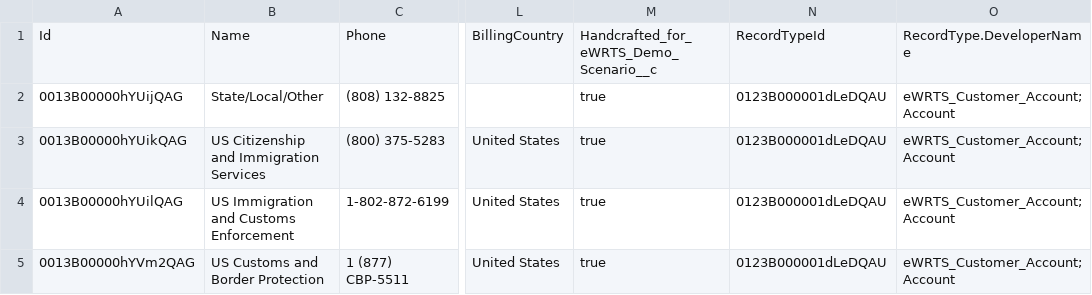
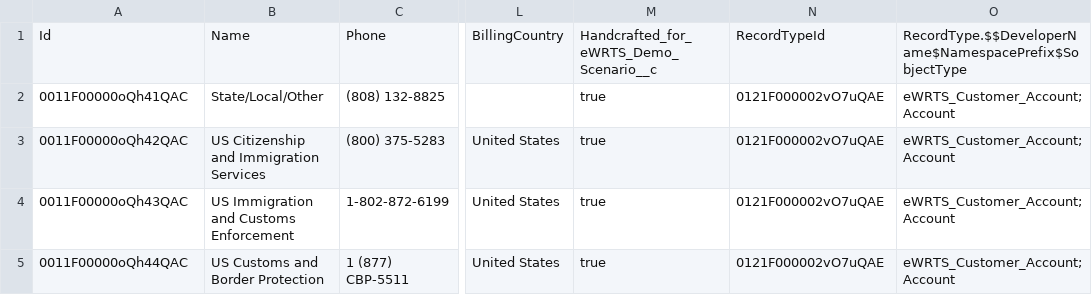
Before and after one commit to davidlarrimore/eWRTS, a CSV file: data/scratch/Account.csv, drawn as a sheet; only a part is shown, gaps mark what is left out; the diff names each change by its address in the sheet, - before the commit and + after, or states it on an @@ line.

```diff
--- a/data/scratch/Account.csv
+++ b/data/scratch/Account.csv
-O1: RecordType.DeveloperName
+O1: RecordType.$$DeveloperName$NamespacePrefix$SobjectType
-A2: 0013B00000hYUijQAG
+A2: 0011F00000oQh41QAC
-N2:N5: 0123B000001dLeDQAU
+N2:N5: 0121F000002vO7uQAE
-A3: 0013B00000hYUikQAG
+A3: 0011F00000oQh42QAC
-A4: 0013B00000hYUilQAG
+A4: 0011F00000oQh43QAC
-A5: 0013B00000hYVm2QAG
+A5: 0011F00000oQh44QAC
```
Also changed, not shown: 28 other files.
